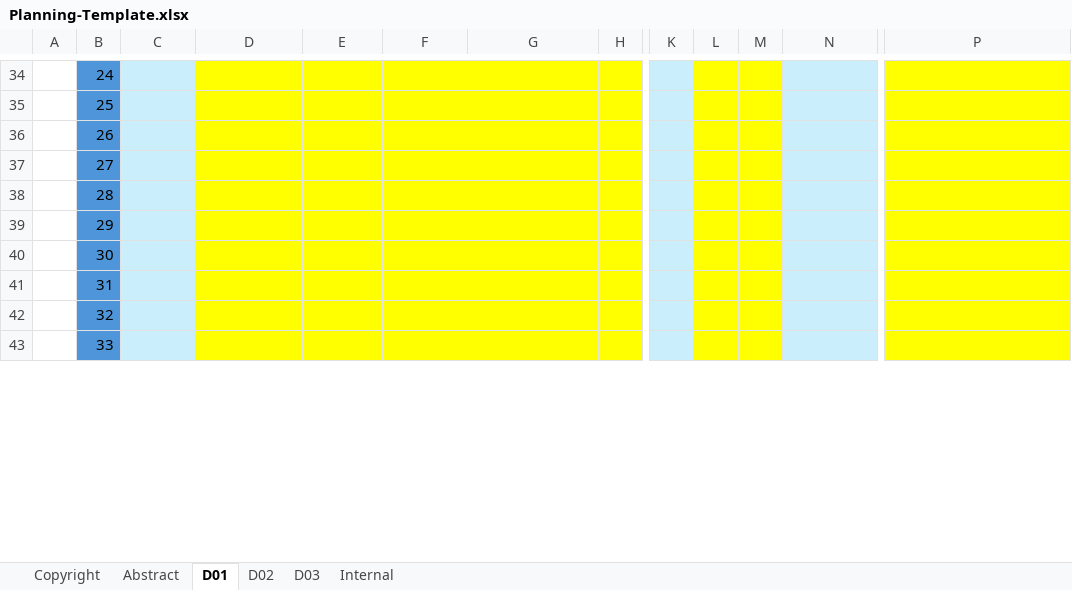
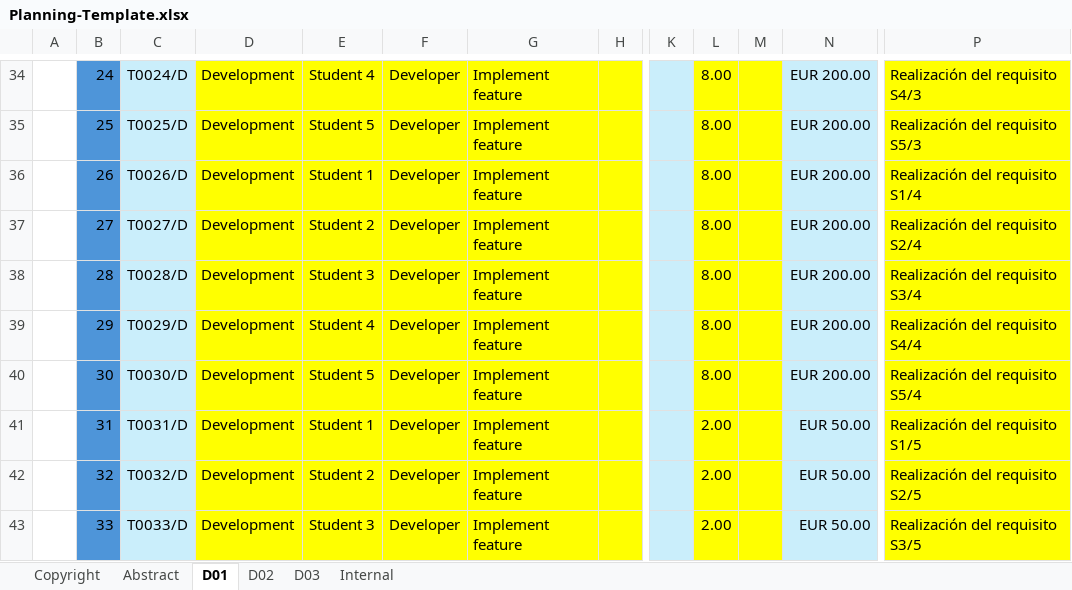
Before and after one commit to G063/Acme-Starters-C, an Excel workbook: reports/Planning-Template.xlsx, sheet D01, drawn as a sheet; only a part is shown, gaps mark what is left out; values as stored, in another font and other column widths than the file's, no borders; conditional formats not drawn; the diff covers the shown part only; the diff names each change by its address in the sheet, - before the commit and + after, or states it on an @@ line.

```diff
--- a/reports/Planning-Template.xlsx (sheet D01)
+++ b/reports/Planning-Template.xlsx (sheet D01)
-C34: (empty)
+C34: T0024/D
-D34:D43: (empty)
+D34:D43: Development
-E34: (empty)
+E34: Student 4
-F34:F43: (empty)
+F34:F43: Developer
-G34:G43: (empty)
+G34:G43: Implement feature
-L34:L40: (empty)
+L34:L40: 8.00
-N34:N40: (empty)
+N34:N40: EUR 200.00
-P34: (empty)
+P34: Realización del requisito S4/3
-C35: (empty)
+C35: T0025/D
-E35: (empty)
+E35: Student 5
-P35: (empty)
+P35: Realización del requisito S5/3
-C36: (empty)
+C36: T0026/D
-E36: (empty)
+E36: Student 1
-P36: (empty)
+P36: Realización del requisito S1/4
-C37: (empty)
+C37: T0027/D
-E37: (empty)
+E37: Student 2
-P37: (empty)
+P37: Realización del requisito S2/4
-C38: (empty)
+C38: T0028/D
-E38: (empty)
+E38: Student 3
-P38: (empty)
+P38: Realización del requisito S3/4
-C39: (empty)
+C39: T0029/D
-E39: (empty)
+E39: Student 4
-P39: (empty)
+P39: Realización del requisito S4/4
-C40: (empty)
+C40: T0030/D
-E40: (empty)
+E40: Student 5
-P40: (empty)
+P40: Realización del requisito S5/4
-C41: (empty)
+C41: T0031/D
-E41: (empty)
+E41: Student 1
-L41:L43: (empty)
+L41:L43: 2.00
-N41:N43: (empty)
+N41:N43: EUR 50.00
-P41: (empty)
+P41: Realización del requisito S1/5
-C42: (empty)
+C42: T0032/D
-E42: (empty)
+E42: Student 2
-P42: (empty)
+P42: Realización del requisito S2/5
-C43: (empty)
+C43: T0033/D
-E43: (empty)
+E43: Student 3
-P43: (empty)
+P43: Realización del requisito S3/5
```
Also changed, not shown: 127 edited cells elsewhere in this sheet.
